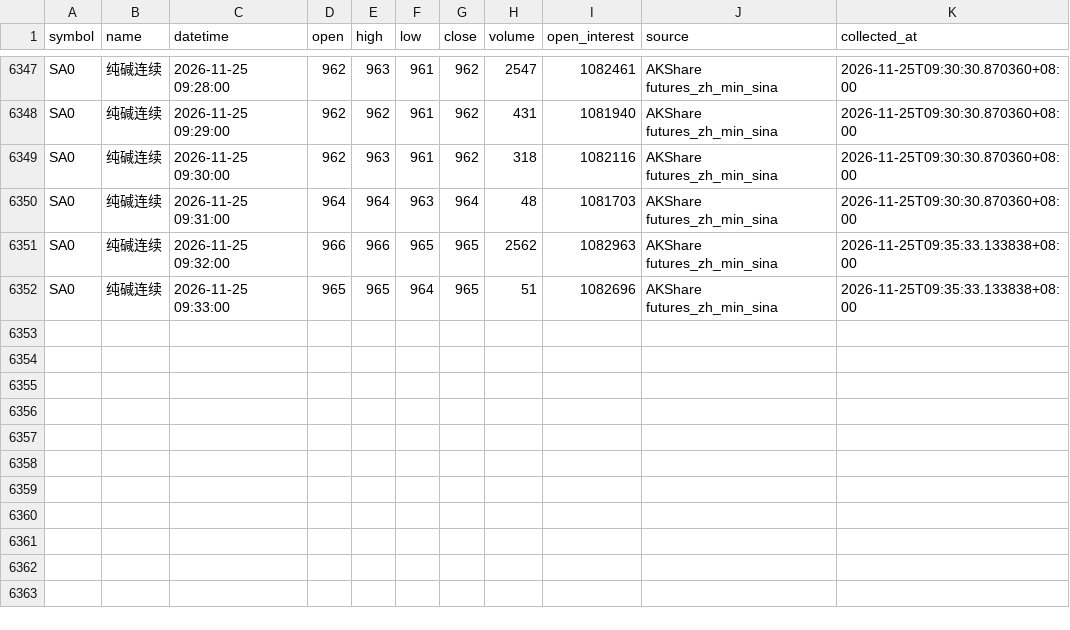
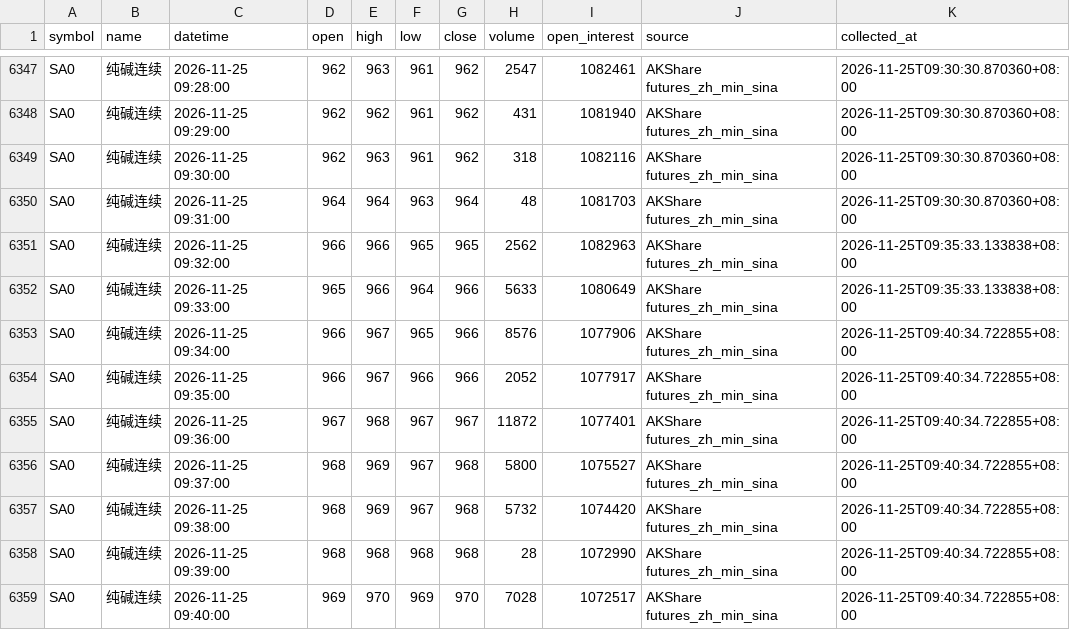
Before and after one commit to luckyjohnlucky/akshare-futures-data, a CSV file: output/SA0_minute_bars.csv, drawn as a sheet; only a part is shown, gaps mark what is left out.

```diff
--- a/output/SA0_minute_bars.csv
+++ b/output/SA0_minute_bars.csv
@@ -6351,2 +6351,9 @@ SA0,纯碱连续,2026-11-25 09:31:00,964,964,963,964,48,1081703,AKShare futures_
 SA0,纯碱连续,2026-11-25 09:32:00,966,966,965,965,2562,1082963,AKShare futures_zh_min_sina,2026-11-25T09:35:33.133838+08:00
-SA0,纯碱连续,2026-11-25 09:33:00,965,965,964,965,51,1082696,AKShare futures_zh_min_sina,2026-11-25T09:35:33.133838+08:00
+SA0,纯碱连续,2026-11-25 09:33:00,965,966,964,966,5633,1080649,AKShare futures_zh_min_sina,2026-11-25T09:35:33.133838+08:00
+SA0,纯碱连续,2026-11-25 09:34:00,966,967,965,966,8576,1077906,AKShare futures_zh_min_sina,2026-11-25T09:40:34.722855+08:00
+SA0,纯碱连续,2026-11-25 09:35:00,966,967,966,966,2052,1077917,AKShare futures_zh_min_sina,2026-11-25T09:40:34.722855+08:00
+SA0,纯碱连续,2026-11-25 09:36:00,967,968,967,967,11872,1077401,AKShare futures_zh_min_sina,2026-11-25T09:40:34.722855+08:00
+SA0,纯碱连续,2026-11-25 09:37:00,968,969,967,968,5800,1075527,AKShare futures_zh_min_sina,2026-11-25T09:40:34.722855+08:00
+SA0,纯碱连续,2026-11-25 09:38:00,968,969,967,968,5732,1074420,AKShare futures_zh_min_sina,2026-11-25T09:40:34.722855+08:00
+SA0,纯碱连续,2026-11-25 09:39:00,968,968,968,968,28,1072990,AKShare futures_zh_min_sina,2026-11-25T09:40:34.722855+08:00
+SA0,纯碱连续,2026-11-25 09:40:00,969,970,969,970,7028,1072517,AKShare futures_zh_min_sina,2026-11-25T09:40:34.722855+08:00
```
Also changed, not shown: output/HC0_minute_bars.csv, output/L0_minute_bars.csv, 4 other files.
